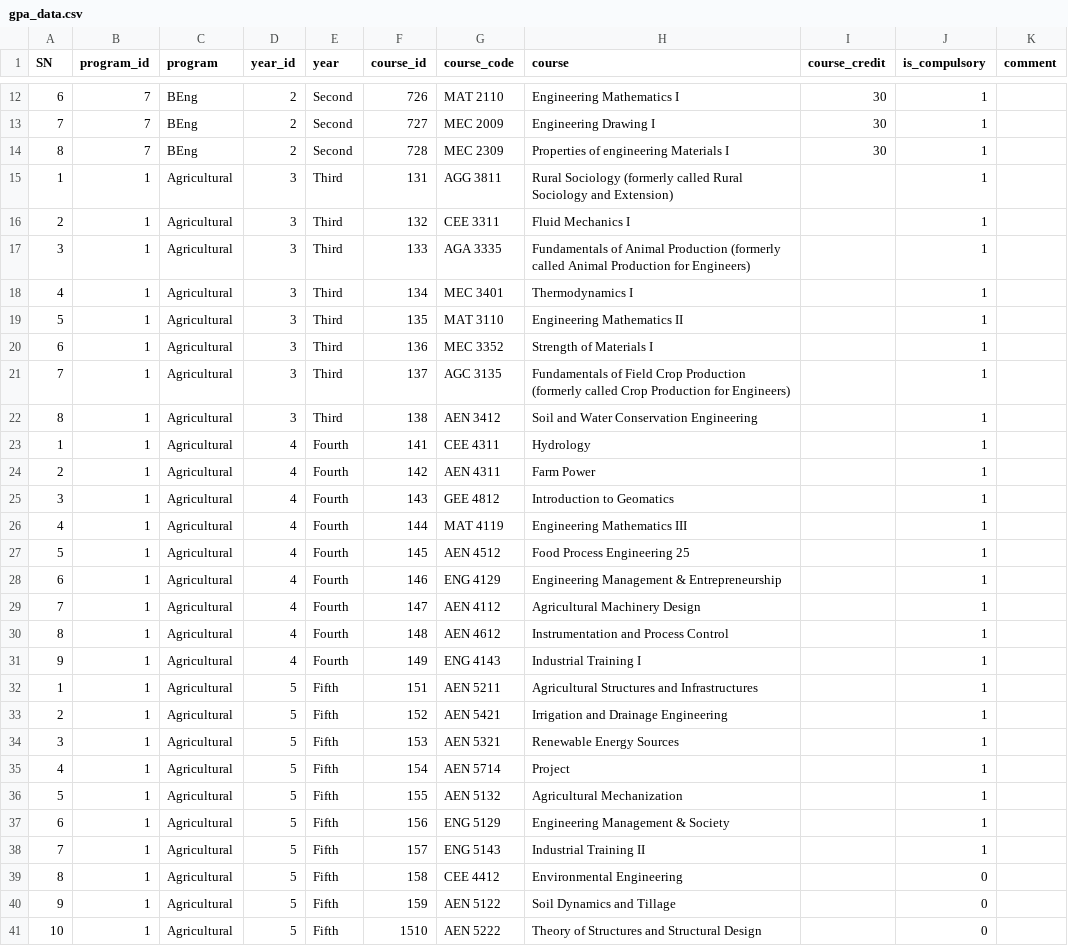
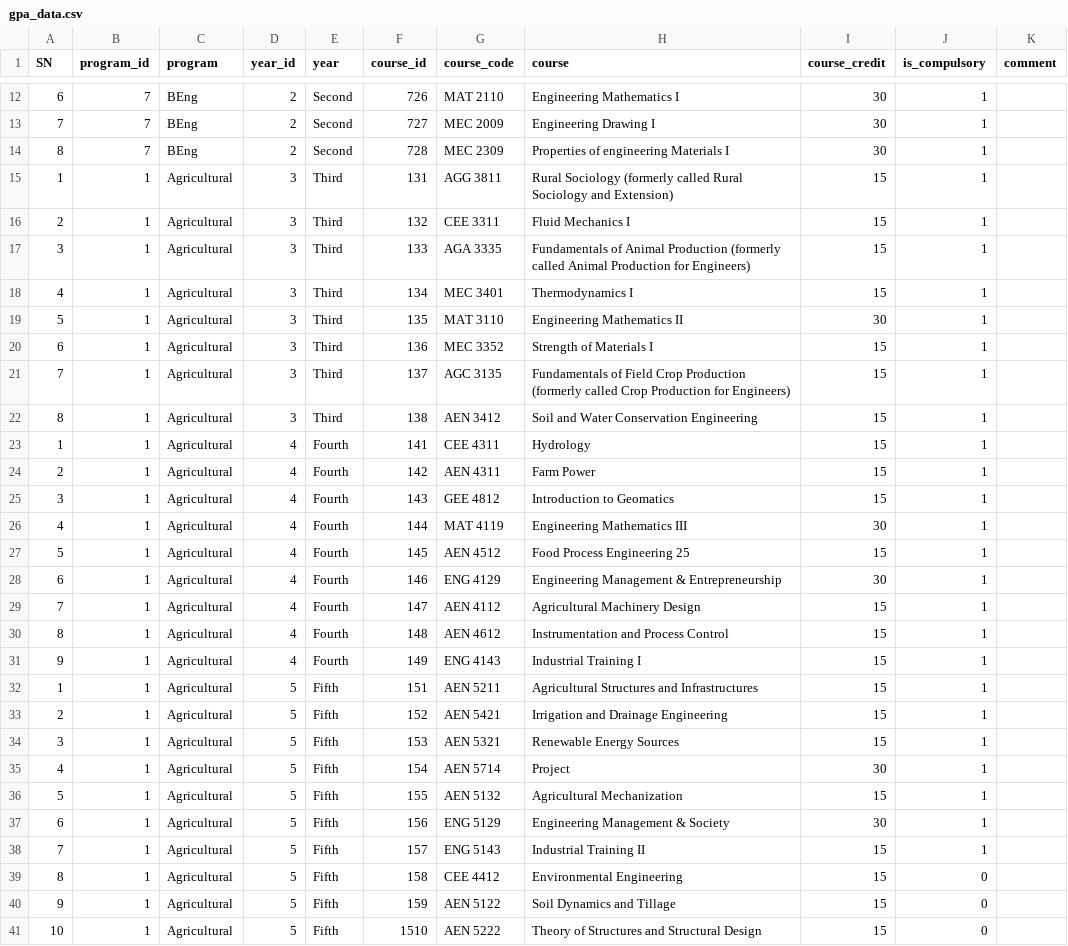
Before and after one commit to jayd0421/unza_gpa, a CSV file: data/gpa_data.csv, drawn as a sheet; only a part is shown, gaps mark what is left out; the diff covers the shown part only.

Commit message:
add more course credits

```diff
--- a/data/gpa_data.csv
+++ b/data/gpa_data.csv
@@ -14,28 +14,28 @@ SN,program_id,program,year_id,year,course_id,course_code,course,course_credit,is
 8,7,BEng,2,Second,728,MEC 2309,Properties of engineering Materials I,30,1,
-1,1,Agricultural,3,Third,131,AGG 3811,Rural Sociology (formerly called Rural Sociology and Extension),,1,
-2,1,Agricultural,3,Third,132,CEE 3311,Fluid Mechanics I,,1,
-3,1,Agricultural,3,Third,133,AGA 3335,Fundamentals of Animal Production (formerly called Animal Production for Engineers),,1,
-4,1,Agricultural,3,Third,134,MEC 3401,Thermodynamics I,,1,
-5,1,Agricultural,3,Third,135,MAT 3110,Engineering Mathematics II,,1,
-6,1,Agricultural,3,Third,136,MEC 3352,Strength of Materials I,,1,
-7,1,Agricultural,3,Third,137,AGC 3135,Fundamentals of Field Crop Production (formerly called Crop Production for Engineers),,1,
-8,1,Agricultural,3,Third,138,AEN 3412,Soil and Water Conservation Engineering,,1,
-1,1,Agricultural,4,Fourth,141,CEE 4311,Hydrology,,1,
-2,1,Agricultural,4,Fourth,142,AEN 4311,Farm Power,,1,
-3,1,Agricultural,4,Fourth,143,GEE 4812,Introduction to Geomatics,,1,
-4,1,Agricultural,4,Fourth,144,MAT 4119,Engineering Mathematics III,,1,
-5,1,Agricultural,4,Fourth,145,AEN 4512,Food Process Engineering 25,,1,
-6,1,Agricultural,4,Fourth,146,ENG 4129,Engineering Management & Entrepreneurship,,1,
-7,1,Agricultural,4,Fourth,147,AEN 4112,Agricultural Machinery Design,,1,
-8,1,Agricultural,4,Fourth,148,AEN 4612,Instrumentation and Process Control,,1,
-9,1,Agricultural,4,Fourth,149,ENG 4143,Industrial Training I,,1,
-1,1,Agricultural,5,Fifth,151,AEN 5211,Agricultural Structures and Infrastructures,,1,
-2,1,Agricultural,5,Fifth,152,AEN 5421,Irrigation and Drainage Engineering,,1,
-3,1,Agricultural,5,Fifth,153,AEN 5321,Renewable Energy Sources,,1,
-4,1,Agricultural,5,Fifth,154,AEN 5714,Project,,1,
-5,1,Agricultural,5,Fifth,155,AEN 5132,Agricultural Mechanization,,1,
-6,1,Agricultural,5,Fifth,156,ENG 5129,Engineering Management & Society,,1,
-7,1,Agricultural,5,Fifth,157,ENG 5143,Industrial Training II,,1,
-8,1,Agricultural,5,Fifth,158,CEE 4412,Environmental Engineering,,0,
-9,1,Agricultural,5,Fifth,159,AEN 5122,Soil Dynamics and Tillage,,0,
-10,1,Agricultural,5,Fifth,1510,AEN 5222,Theory of Structures and Structural Design,,0,
+1,1,Agricultural,3,Third,131,AGG 3811,Rural Sociology (formerly called Rural Sociology and Extension),15,1,
+2,1,Agricultural,3,Third,132,CEE 3311,Fluid Mechanics I,15,1,
+3,1,Agricultural,3,Third,133,AGA 3335,Fundamentals of Animal Production (formerly called Animal Production for Engineers),15,1,
+4,1,Agricultural,3,Third,134,MEC 3401,Thermodynamics I,15,1,
+5,1,Agricultural,3,Third,135,MAT 3110,Engineering Mathematics II,30,1,
+6,1,Agricultural,3,Third,136,MEC 3352,Strength of Materials I,15,1,
+7,1,Agricultural,3,Third,137,AGC 3135,Fundamentals of Field Crop Production (formerly called Crop Production for Engineers),15,1,
+8,1,Agricultural,3,Third,138,AEN 3412,Soil and Water Conservation Engineering,15,1,
+1,1,Agricultural,4,Fourth,141,CEE 4311,Hydrology,15,1,
+2,1,Agricultural,4,Fourth,142,AEN 4311,Farm Power,15,1,
+3,1,Agricultural,4,Fourth,143,GEE 4812,Introduction to Geomatics,15,1,
+4,1,Agricultural,4,Fourth,144,MAT 4119,Engineering Mathematics III,30,1,
+5,1,Agricultural,4,Fourth,145,AEN 4512,Food Process Engineering 25,15,1,
+6,1,Agricultural,4,Fourth,146,ENG 4129,Engineering Management & Entrepreneurship,30,1,
+7,1,Agricultural,4,Fourth,147,AEN 4112,Agricultural Machinery Design,15,1,
+8,1,Agricultural,4,Fourth,148,AEN 4612,Instrumentation and Process Control,15,1,
+9,1,Agricultural,4,Fourth,149,ENG 4143,Industrial Training I,15,1,
+1,1,Agricultural,5,Fifth,151,AEN 5211,Agricultural Structures and Infrastructures,15,1,
+2,1,Agricultural,5,Fifth,152,AEN 5421,Irrigation and Drainage Engineering,15,1,
+3,1,Agricultural,5,Fifth,153,AEN 5321,Renewable Energy Sources,15,1,
+4,1,Agricultural,5,Fifth,154,AEN 5714,Project,30,1,
+5,1,Agricultural,5,Fifth,155,AEN 5132,Agricultural Mechanization,15,1,
+6,1,Agricultural,5,Fifth,156,ENG 5129,Engineering Management & Society,30,1,
+7,1,Agricultural,5,Fifth,157,ENG 5143,Industrial Training II,15,1,
+8,1,Agricultural,5,Fifth,158,CEE 4412,Environmental Engineering,15,0,
+9,1,Agricultural,5,Fifth,159,AEN 5122,Soil Dynamics and Tillage,15,0,
+10,1,Agricultural,5,Fifth,1510,AEN 5222,Theory of Structures and Structural Design,15,0,
```
Also changed, not shown: 133 edited cells elsewhere in this file.
